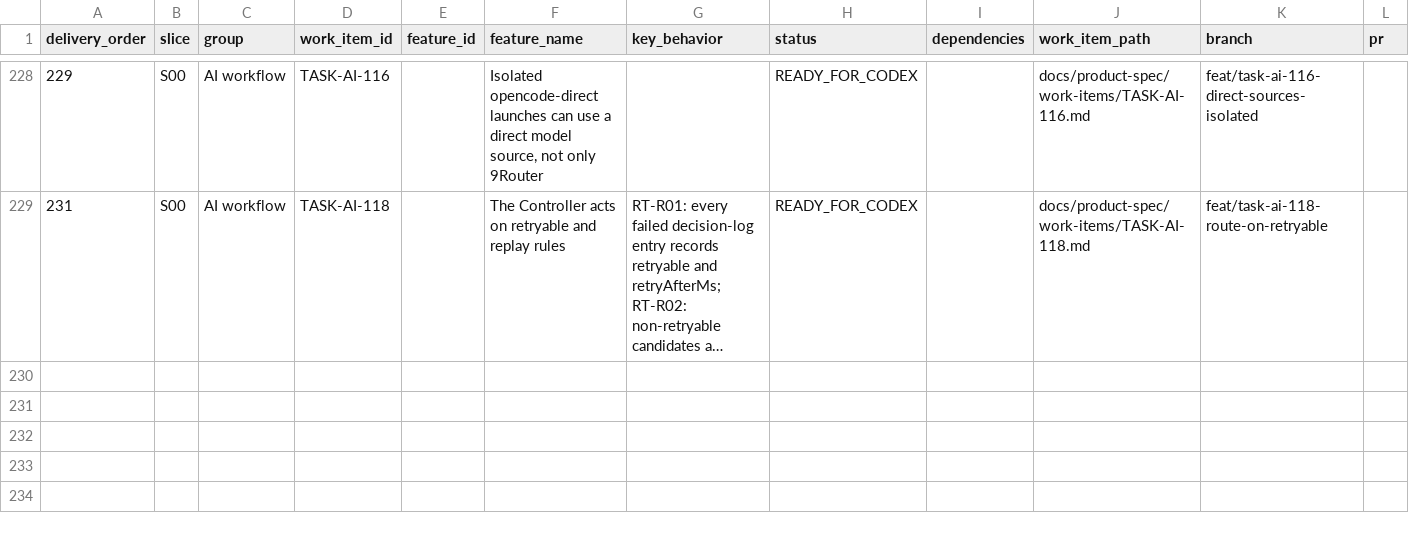
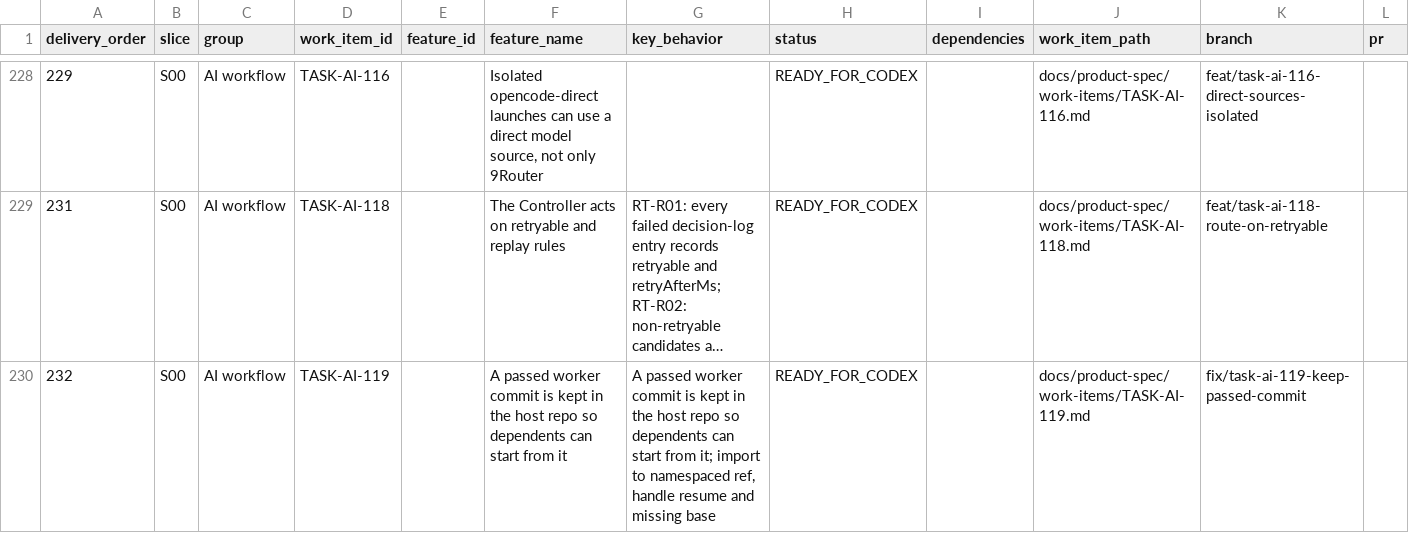
Before and after one commit to vinh05092001/shipde-platform, a CSV file: docs/product-spec/docs/10-ai-collaboration/FEATURE-DELIVERY-REGISTER.csv, drawn as a sheet; only a part is shown, gaps mark what is left out; long unchanged cells end in …; rows hold the shown columns only; the diff names each change by its address in the sheet, - before the commit and + after, or states it on an @@ line.

Commit message:
[TASK-AI-119] A passed worker commit is kept in the host repo so dependents can start from it (#231)
* [TASK-AI-119] A passed worker commit is kept in the host repo so dependents can start from it

* [TASK-AI-119] Prove the passed-commit handoff end to end

* [TASK-AI-119] Keep existing launcher tests green

* [TASK-AI-119] Handoff tests pass on the TASK-AI-116 launcher

* [TASK-AI-119] Handoff tests drive the real orchestrator

* [TASK-AI-119] Close review findings for the passed-commit handoff

* [TASK-AI-119] Scope the handoff to KC-R01/R02 re-import; defer KC-R03 to TASK-AI-120

* [TASK-AI-119] Keep only the PASS-time import; defer resume re-import to TASK-AI-120

* [TASK-AI-119] Drop the stale KC-R02 claim and unused import

---------

Co-authored-by: Test <test@test.com>

```diff
--- a/docs/product-spec/docs/10-ai-collaboration/FEATURE-DELIVERY-REGISTER.csv
+++ b/docs/product-spec/docs/10-ai-collaboration/FEATURE-DELIVERY-REGISTER.csv
+row 230: 232 | S00 | AI workflow | TASK-AI-119 |  | A passed worker commit is kept in the host repo so dependents can start from it | A passed worker commit is kept in the host repo so dependents can start from it; import to namespaced ref, handle resume and missing base | READY_FOR_CODEX |  | docs/product-spec/work-items/TASK-AI-119.md | fix/task-ai-119-keep-passed-commit
```
Also changed, not shown: 4 other files.
